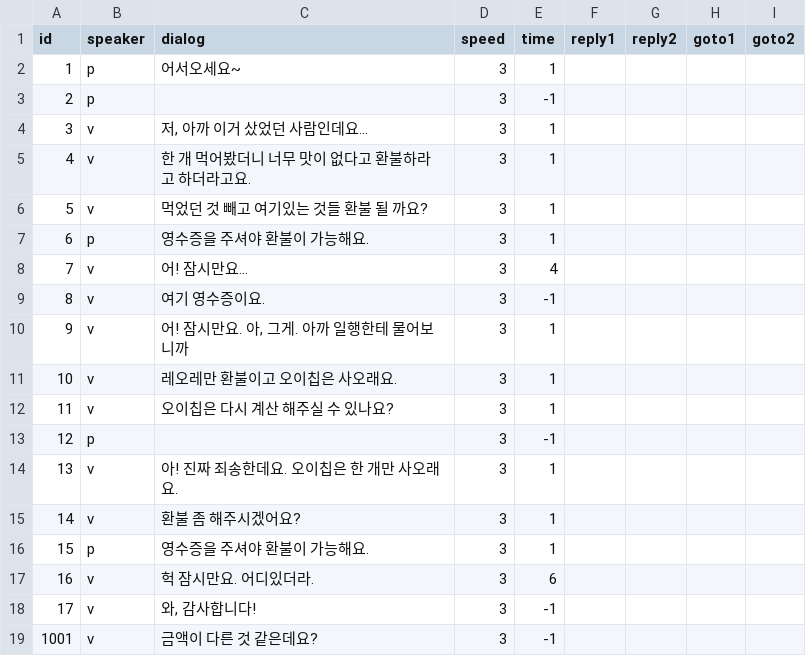
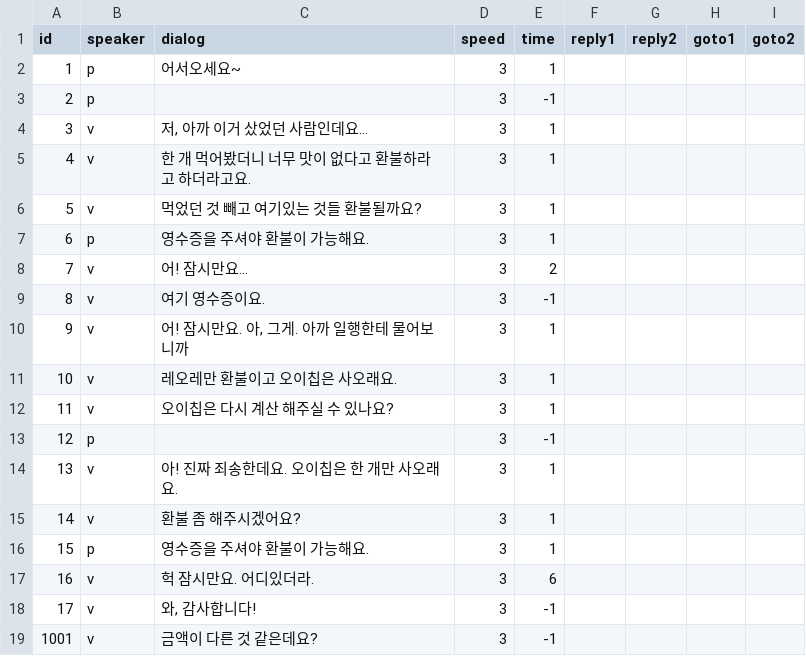
Before and after one commit to hwi-middle/2021_CK_AR_VR_Festa, a CSV file: Assets/_MyAssets/Dialog/backAndForthVillain2.csv, drawn as a sheet.

```diff
--- a/Assets/_MyAssets/Dialog/backAndForthVillain2.csv
+++ b/Assets/_MyAssets/Dialog/backAndForthVillain2.csv
@@ -5,5 +5,5 @@ id,speaker,dialog,speed,time,reply1,reply2,goto1,goto2
 4,v,한 개 먹어봤더니 너무 맛이 없다고 환불하라고 하더라고요.,3,1,,,,
-5,v,먹었던 것 빼고 여기있는 것들 환불 될 까요?,3,1,,,,
+5,v,먹었던 것 빼고 여기있는 것들 환불될까요?,3,1,,,,
 6,p,영수증을 주셔야 환불이 가능해요.,3,1,,,,
-7,v,어! 잠시만요...,3,4,,,,
+7,v,어! 잠시만요...,3,2,,,,
 8,v,여기 영수증이요.,3,-1,,,,
```
Also changed, not shown: 25 other files.
